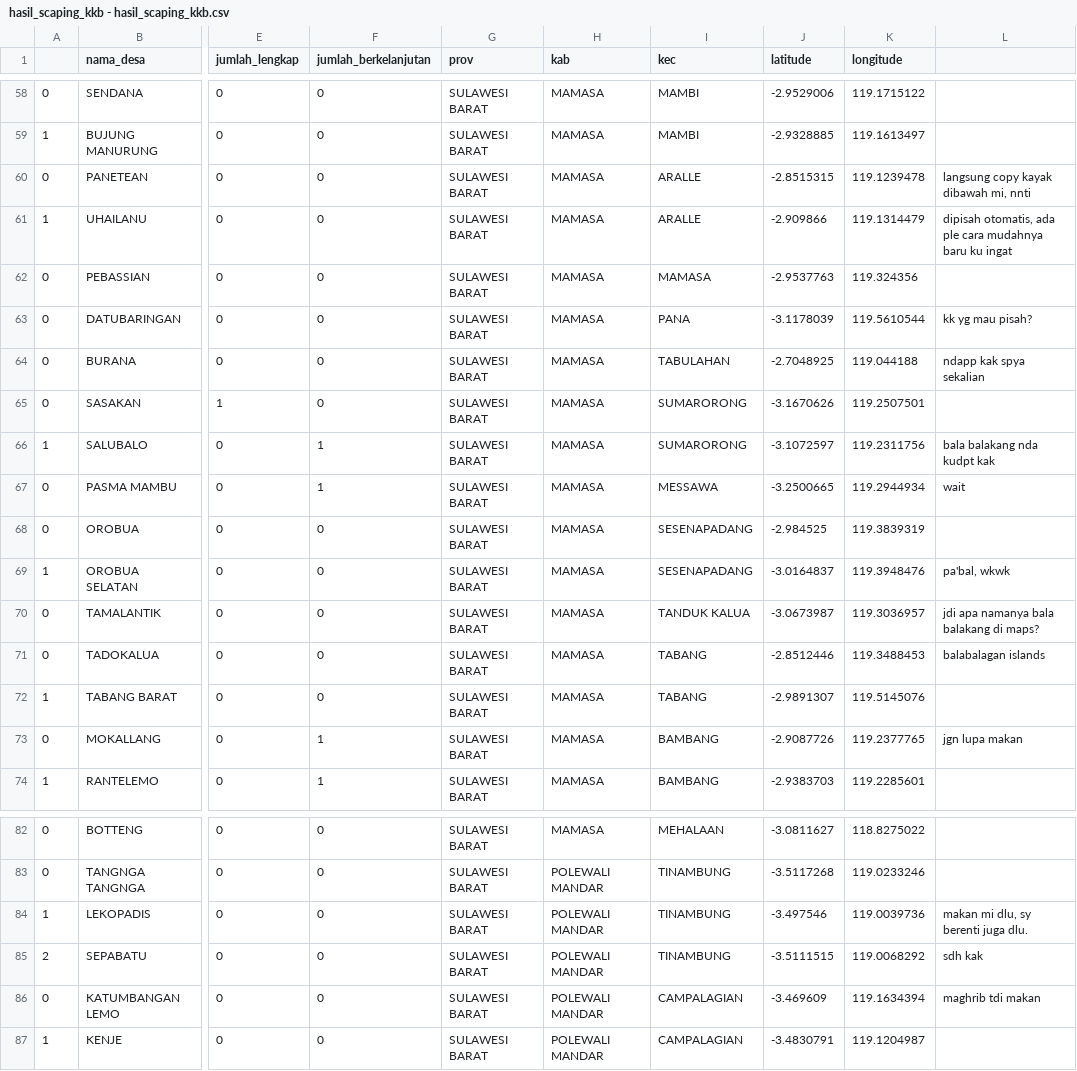
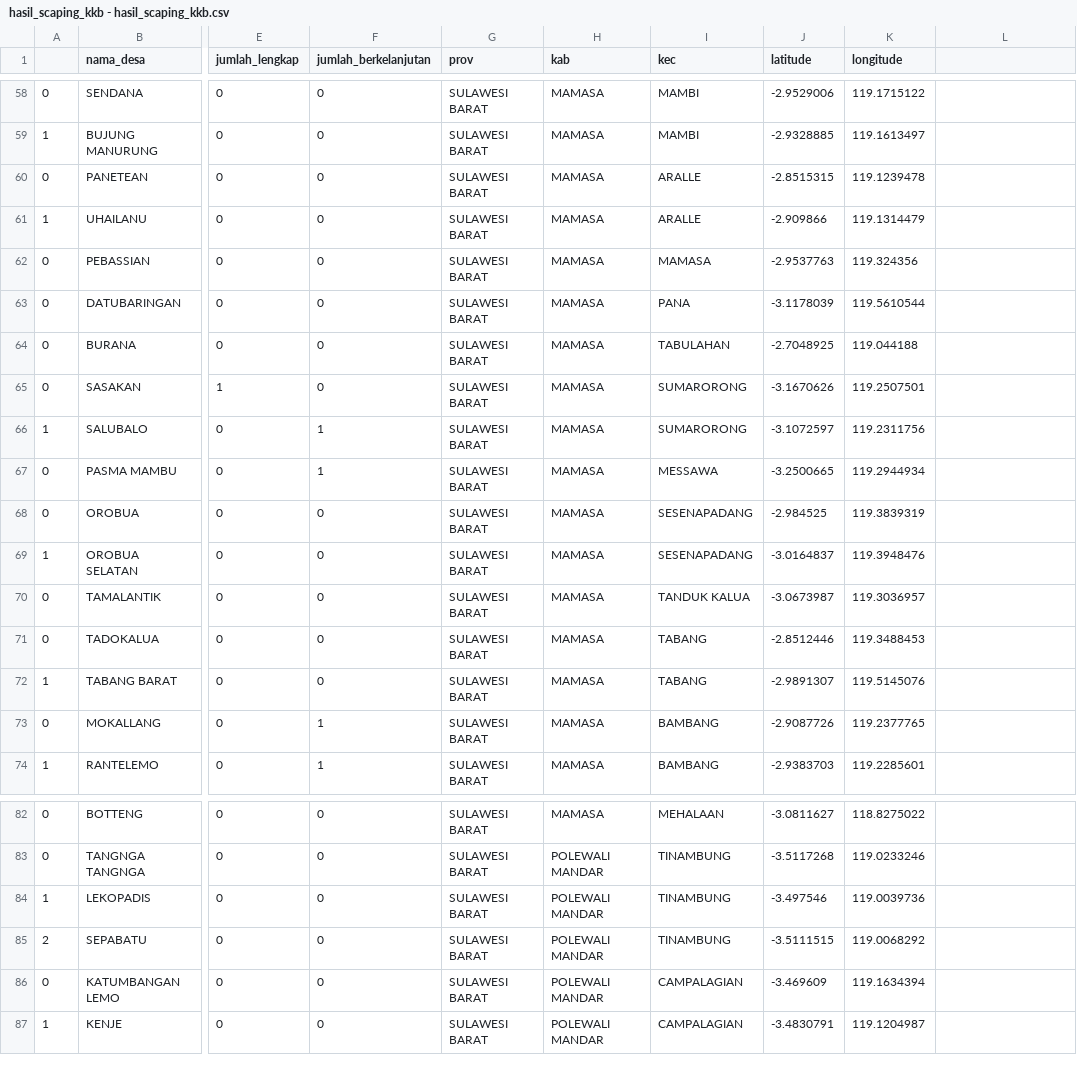
Before and after one commit to armdhn23/data-aktualisasi, a CSV file: data/hasil_scaping_kkb - hasil_scaping_kkb.csv, drawn as a sheet; only a part is shown, gaps mark what is left out; the diff names each change by its address in the sheet, - before the commit and + after, or states it on an @@ line.

Commit message:
add source

```diff
--- a/data/hasil_scaping_kkb - hasil_scaping_kkb.csv
+++ b/data/hasil_scaping_kkb - hasil_scaping_kkb.csv
-L60: langsung copy kayak dibawah mi, nnti
+L60: (empty)
-L61: dipisah otomatis, ada ple cara mudahnya baru ku ingat
+L61: (empty)
-L63: kk yg mau pisah?
+L63: (empty)
-L64: ndapp kak spya sekalian
+L64: (empty)
-L66: bala balakang nda kudpt kak
+L66: (empty)
-L67: wait
+L67: (empty)
-L69: pa'bal, wkwk
+L69: (empty)
-L70: jdi apa namanya bala balakang di maps?
+L70: (empty)
-L71: balabalagan islands
+L71: (empty)
-L73: jgn lupa makan
+L73: (empty)
-L84: makan mi dlu, sy berenti juga dlu.
+L84: (empty)
-L85: sdh kak
+L85: (empty)
-L86: maghrib tdi makan
+L86: (empty)
```
